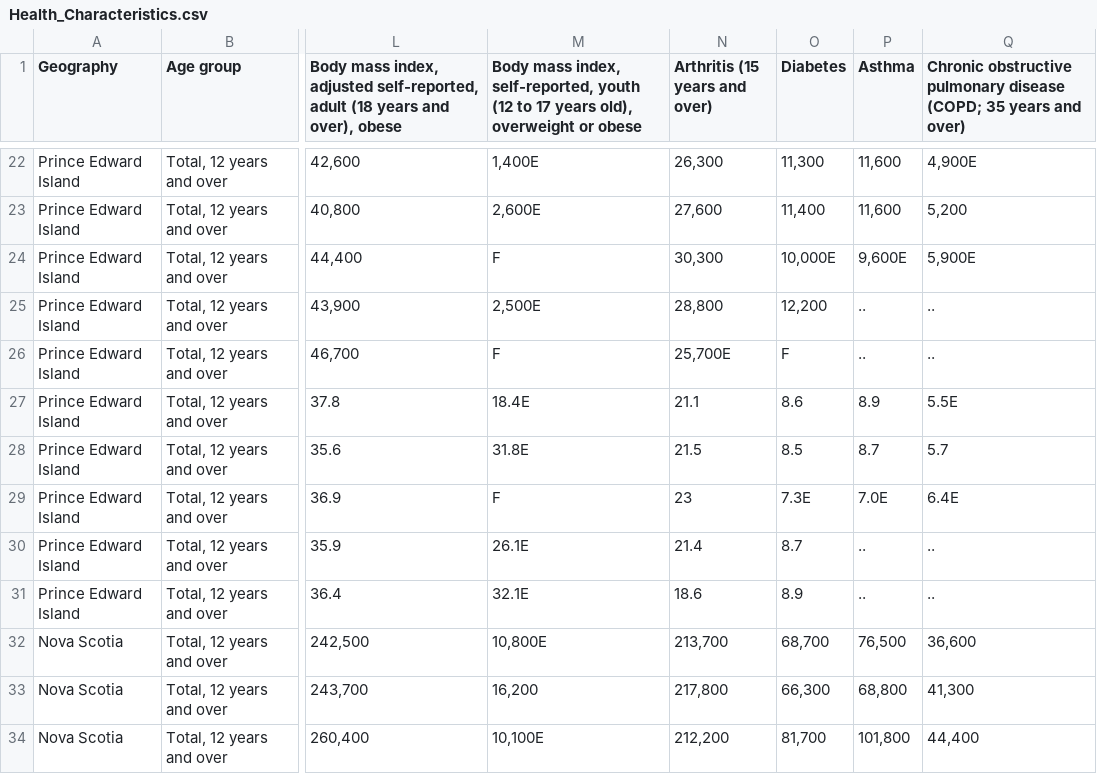
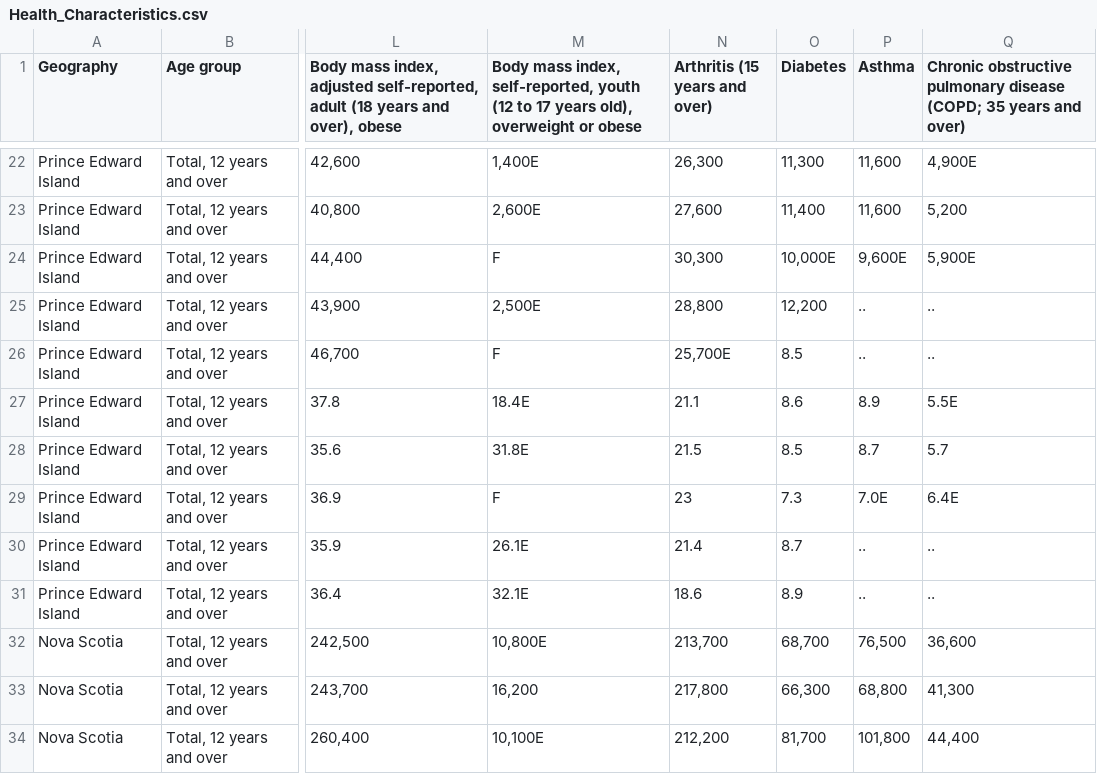
Before and after one commit to Adam-Tidball/Food_Insecurity_Visualization, a CSV file: data/Health_Characteristics.csv, drawn as a sheet; only a part is shown, gaps mark what is left out; the diff names each change by its address in the sheet, - before the commit and + after, or states it on an @@ line.

Commit message:
fix pei data

```diff
--- a/data/Health_Characteristics.csv
+++ b/data/Health_Characteristics.csv
-O26 (Diabetes): F
+O26 (Diabetes): 8.5
-O29 (Diabetes): 7.3E
+O29 (Diabetes): 7.3
```
Also changed, not shown: data/Health_Characteristics_diabetes_pruned.csv.
